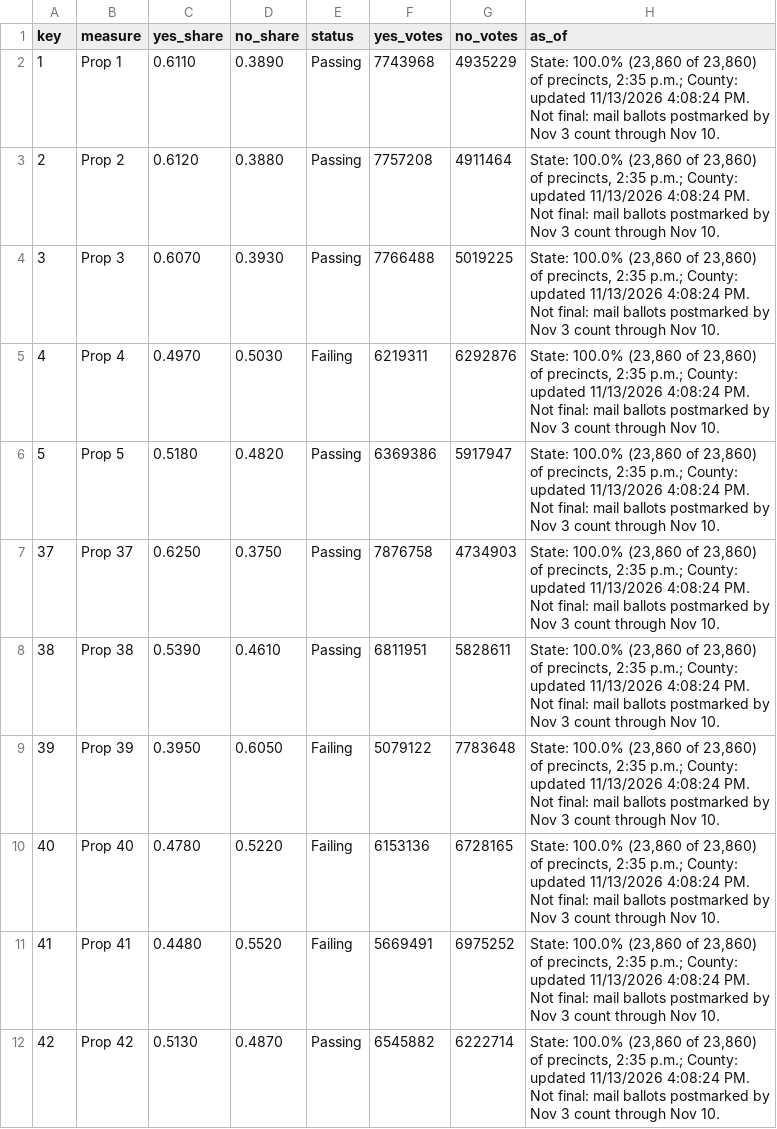
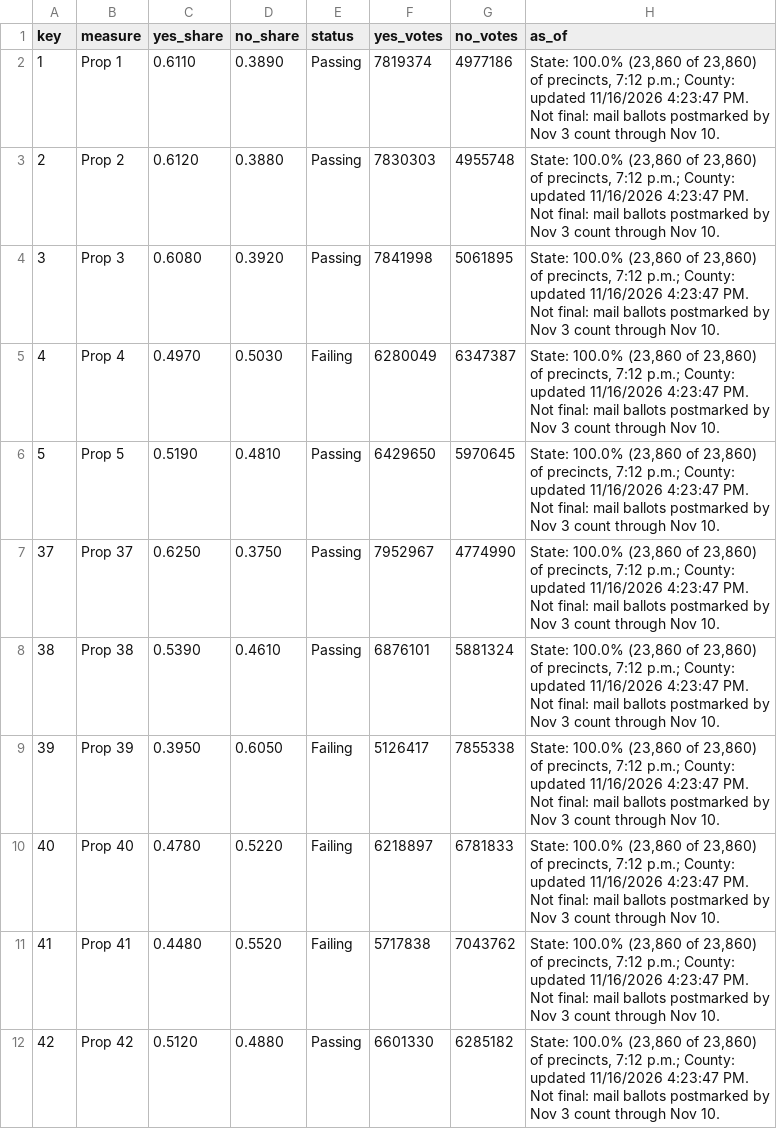
Before and after one commit to hlash99/hlash99.github.io, a CSV file: ballot.csv, drawn as a sheet; only a part is shown; the diff covers the shown part only.

```diff
--- a/ballot.csv
+++ b/ballot.csv
@@ -1,12 +1,12 @@
 key,measure,yes_share,no_share,status,yes_votes,no_votes,as_of
-1,Prop 1,0.6110,0.3890,Passing,7743968,4935229,"State: 100.0% (23,860 of 23,860) of precincts, 2:35 p.m.; County: updated 11/13/2026 4:08:24 PM. Not final: mail ballots postmarked by Nov 3 count through Nov 10."
-2,Prop 2,0.6120,0.3880,Passing,7757208,4911464,"State: 100.0% (23,860 of 23,860) of precincts, 2:35 p.m.; County: updated 11/13/2026 4:08:24 PM. Not final: mail ballots postmarked by Nov 3 count through Nov 10."
-3,Prop 3,0.6070,0.3930,Passing,7766488,5019225,"State: 100.0% (23,860 of 23,860) of precincts, 2:35 p.m.; County: updated 11/13/2026 4:08:24 PM. Not final: mail ballots postmarked by Nov 3 count through Nov 10."
-4,Prop 4,0.4970,0.5030,Failing,6219311,6292876,"State: 100.0% (23,860 of 23,860) of precincts, 2:35 p.m.; County: updated 11/13/2026 4:08:24 PM. Not final: mail ballots postmarked by Nov 3 count through Nov 10."
-5,Prop 5,0.5180,0.4820,Passing,6369386,5917947,"State: 100.0% (23,860 of 23,860) of precincts, 2:35 p.m.; County: updated 11/13/2026 4:08:24 PM. Not final: mail ballots postmarked by Nov 3 count through Nov 10."
-37,Prop 37,0.6250,0.3750,Passing,7876758,4734903,"State: 100.0% (23,860 of 23,860) of precincts, 2:35 p.m.; County: updated 11/13/2026 4:08:24 PM. Not final: mail ballots postmarked by Nov 3 count through Nov 10."
-38,Prop 38,0.5390,0.4610,Passing,6811951,5828611,"State: 100.0% (23,860 of 23,860) of precincts, 2:35 p.m.; County: updated 11/13/2026 4:08:24 PM. Not final: mail ballots postmarked by Nov 3 count through Nov 10."
-39,Prop 39,0.3950,0.6050,Failing,5079122,7783648,"State: 100.0% (23,860 of 23,860) of precincts, 2:35 p.m.; County: updated 11/13/2026 4:08:24 PM. Not final: mail ballots postmarked by Nov 3 count through Nov 10."
-40,Prop 40,0.4780,0.5220,Failing,6153136,6728165,"State: 100.0% (23,860 of 23,860) of precincts, 2:35 p.m.; County: updated 11/13/2026 4:08:24 PM. Not final: mail ballots postmarked by Nov 3 count through Nov 10."
-41,Prop 41,0.4480,0.5520,Failing,5669491,6975252,"State: 100.0% (23,860 of 23,860) of precincts, 2:35 p.m.; County: updated 11/13/2026 4:08:24 PM. Not final: mail ballots postmarked by Nov 3 count through Nov 10."
-42,Prop 42,0.5130,0.4870,Passing,6545882,6222714,"State: 100.0% (23,860 of 23,860) of precincts, 2:35 p.m.; County: updated 11/13/2026 4:08:24 PM. Not final: mail ballots postmarked by Nov 3 count through Nov 10."
+1,Prop 1,0.6110,0.3890,Passing,7819374,4977186,"State: 100.0% (23,860 of 23,860) of precincts, 7:12 p.m.; County: updated 11/16/2026 4:23:47 PM. Not final: mail ballots postmarked by Nov 3 count through Nov 10."
+2,Prop 2,0.6120,0.3880,Passing,7830303,4955748,"State: 100.0% (23,860 of 23,860) of precincts, 7:12 p.m.; County: updated 11/16/2026 4:23:47 PM. Not final: mail ballots postmarked by Nov 3 count through Nov 10."
+3,Prop 3,0.6080,0.3920,Passing,7841998,5061895,"State: 100.0% (23,860 of 23,860) of precincts, 7:12 p.m.; County: updated 11/16/2026 4:23:47 PM. Not final: mail ballots postmarked by Nov 3 count through Nov 10."
+4,Prop 4,0.4970,0.5030,Failing,6280049,6347387,"State: 100.0% (23,860 of 23,860) of precincts, 7:12 p.m.; County: updated 11/16/2026 4:23:47 PM. Not final: mail ballots postmarked by Nov 3 count through Nov 10."
+5,Prop 5,0.5190,0.4810,Passing,6429650,5970645,"State: 100.0% (23,860 of 23,860) of precincts, 7:12 p.m.; County: updated 11/16/2026 4:23:47 PM. Not final: mail ballots postmarked by Nov 3 count through Nov 10."
+37,Prop 37,0.6250,0.3750,Passing,7952967,4774990,"State: 100.0% (23,860 of 23,860) of precincts, 7:12 p.m.; County: updated 11/16/2026 4:23:47 PM. Not final: mail ballots postmarked by Nov 3 count through Nov 10."
+38,Prop 38,0.5390,0.4610,Passing,6876101,5881324,"State: 100.0% (23,860 of 23,860) of precincts, 7:12 p.m.; County: updated 11/16/2026 4:23:47 PM. Not final: mail ballots postmarked by Nov 3 count through Nov 10."
+39,Prop 39,0.3950,0.6050,Failing,5126417,7855338,"State: 100.0% (23,860 of 23,860) of precincts, 7:12 p.m.; County: updated 11/16/2026 4:23:47 PM. Not final: mail ballots postmarked by Nov 3 count through Nov 10."
+40,Prop 40,0.4780,0.5220,Failing,6218897,6781833,"State: 100.0% (23,860 of 23,860) of precincts, 7:12 p.m.; County: updated 11/16/2026 4:23:47 PM. Not final: mail ballots postmarked by Nov 3 count through Nov 10."
+41,Prop 41,0.4480,0.5520,Failing,5717838,7043762,"State: 100.0% (23,860 of 23,860) of precincts, 7:12 p.m.; County: updated 11/16/2026 4:23:47 PM. Not final: mail ballots postmarked by Nov 3 count through Nov 10."
+42,Prop 42,0.5120,0.4880,Passing,6601330,6285182,"State: 100.0% (23,860 of 23,860) of precincts, 7:12 p.m.; County: updated 11/16/2026 4:23:47 PM. Not final: mail ballots postmarked by Nov 3 count through Nov 10."
```
Also changed, not shown: 35 edited cells elsewhere in this file, 1 other file.
